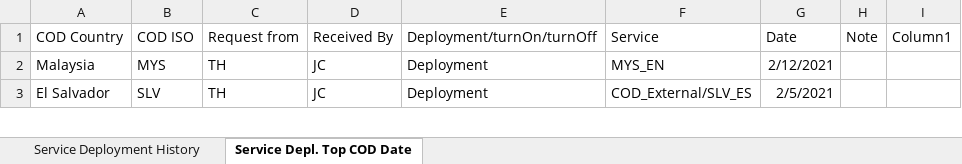
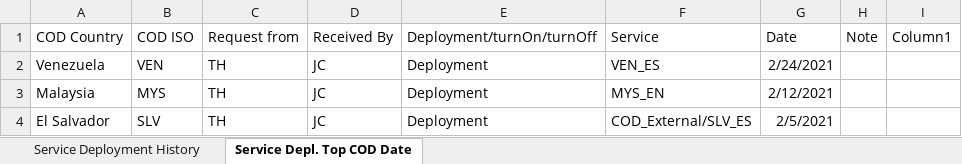
Before and after one commit to UGA-ITOSHumanitarianGIS/mapservicedoc, an Excel workbook: Data/CODServiceDeploymentStatus.xlsx, sheet Service Depl. Top COD Date, drawn as a sheet; only a part is shown; values as stored, in another font and other column widths than the file's, no borders; table styles not drawn; the diff names each change by its address in the sheet, - before the commit and + after, or states it on an @@ line.

Commit message:
Update CODServiceDeploymentStatus.xlsx
Venezuela deployment

```diff
--- a/Data/CODServiceDeploymentStatus.xlsx (sheet Service Depl. Top COD Date)
+++ b/Data/CODServiceDeploymentStatus.xlsx (sheet Service Depl. Top COD Date)
+row 2: Venezuela | VEN | TH | JC | Deployment | VEN_ES | 2/24/2021
```
Also changed, not shown: sheet Service Deployment History.
